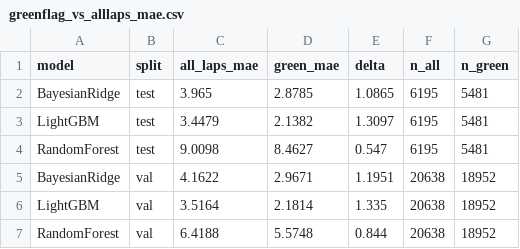
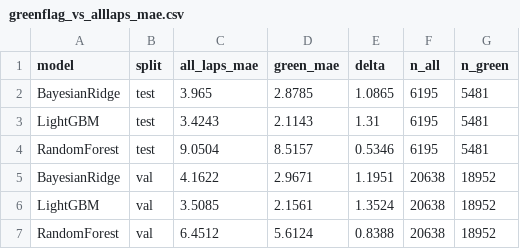
Before and after one commit to Shreyansh262/f1-strategist, a CSV file: reports/lap_time/greenflag_vs_alllaps_mae.csv, drawn as a sheet.

```diff
--- a/reports/lap_time/greenflag_vs_alllaps_mae.csv
+++ b/reports/lap_time/greenflag_vs_alllaps_mae.csv
@@ -2,6 +2,6 @@ model,split,all_laps_mae,green_mae,delta,n_all,n_green
 BayesianRidge,test,3.965,2.8785,1.0865,6195,5481
-LightGBM,test,3.4479,2.1382,1.3097,6195,5481
-RandomForest,test,9.0098,8.4627,0.547,6195,5481
+LightGBM,test,3.4243,2.1143,1.31,6195,5481
+RandomForest,test,9.0504,8.5157,0.5346,6195,5481
 BayesianRidge,val,4.1622,2.9671,1.1951,20638,18952
-LightGBM,val,3.5164,2.1814,1.335,20638,18952
-RandomForest,val,6.4188,5.5748,0.844,20638,18952
+LightGBM,val,3.5085,2.1561,1.3524,20638,18952
+RandomForest,val,6.4512,5.6124,0.8388,20638,18952
```
Also changed, not shown: reports/lap_time/model_comparison.csv, reports/lap_time/per_circuit_mae.csv, 21 other files.
